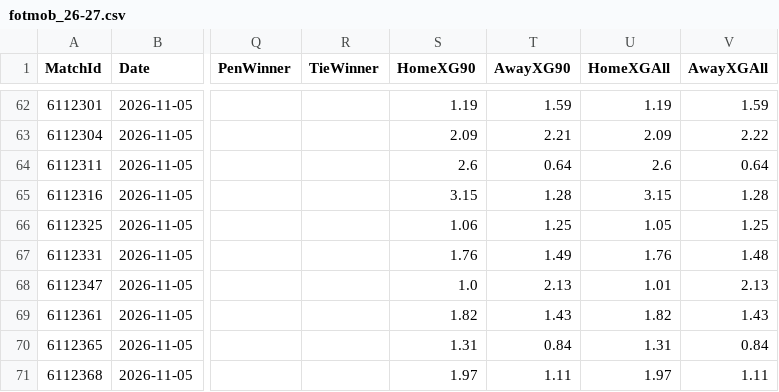
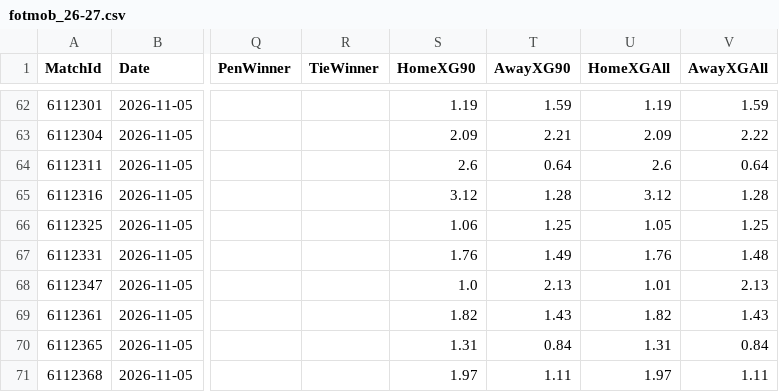
Before and after one commit to hphillips9/football-analysis, a CSV file: data/raw/EL/fotmob_26-27.csv, drawn as a sheet; only a part is shown, gaps mark what is left out; the diff names each change by its address in the sheet, - before the commit and + after, or states it on an @@ line.

```diff
--- a/data/raw/EL/fotmob_26-27.csv
+++ b/data/raw/EL/fotmob_26-27.csv
-S65 (HomeXG90): 3.15
+S65 (HomeXG90): 3.12
-U65 (HomeXGAll): 3.15
+U65 (HomeXGAll): 3.12
```
Also changed, not shown: data/raw/ECL/fotmob_26-27.csv, 39 other files.
